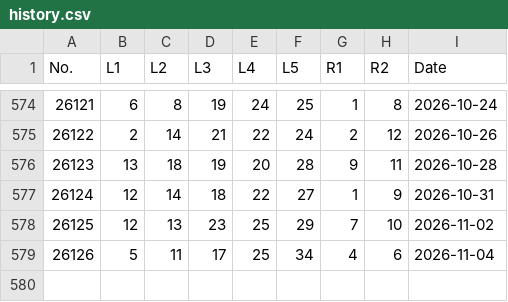
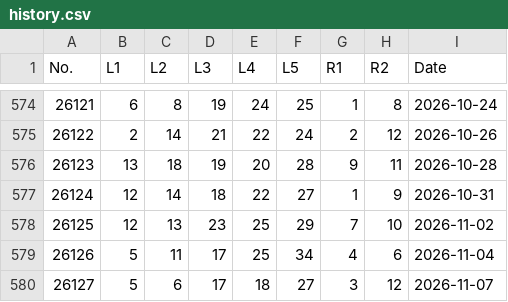
Before and after one commit to laozaidad/superlotto-analysis, a CSV file: site/runtime/history.csv, drawn as a sheet; only a part is shown, gaps mark what is left out; the diff names each change by its address in the sheet, - before the commit and + after, or states it on an @@ line.

```diff
--- a/site/runtime/history.csv
+++ b/site/runtime/history.csv
+row 580: 26127 | 5 | 6 | 17 | 18 | 27 | 3 | 12 | 2026-11-07
```
Also changed, not shown: 2 other files.
